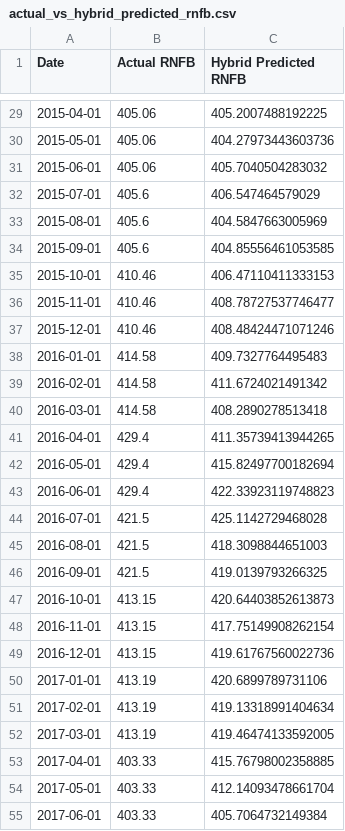
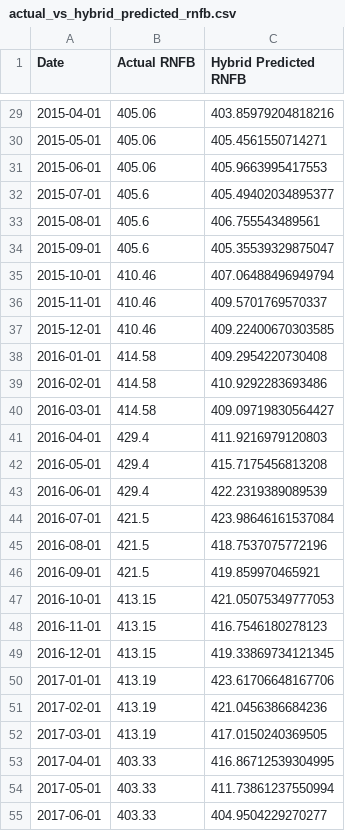
Before and after one commit to shahu/stem-fellowship-app, a CSV file: actual_vs_hybrid_predicted_rnfb.csv, drawn as a sheet; only a part is shown, gaps mark what is left out; the diff covers the shown part only.

```diff
--- a/actual_vs_hybrid_predicted_rnfb.csv
+++ b/actual_vs_hybrid_predicted_rnfb.csv
@@ -29,27 +29,27 @@ Date,Actual RNFB,Hybrid Predicted RNFB
-2015-04-01,405.06,405.2007488192225
-2015-05-01,405.06,404.27973443603736
-2015-06-01,405.06,405.7040504283032
-2015-07-01,405.6,406.547464579029
-2015-08-01,405.6,404.5847663005969
-2015-09-01,405.6,404.85556461053585
-2015-10-01,410.46,406.47110411333153
-2015-11-01,410.46,408.78727537746477
-2015-12-01,410.46,408.48424471071246
-2016-01-01,414.58,409.7327764495483
-2016-02-01,414.58,411.6724021491342
-2016-03-01,414.58,408.2890278513418
-2016-04-01,429.4,411.35739413944265
-2016-05-01,429.4,415.82497700182694
-2016-06-01,429.4,422.33923119748823
-2016-07-01,421.5,425.1142729468028
-2016-08-01,421.5,418.3098844651003
-2016-09-01,421.5,419.0139793266325
-2016-10-01,413.15,420.64403852613873
-2016-11-01,413.15,417.75149908262154
-2016-12-01,413.15,419.61767560022736
-2017-01-01,413.19,420.6899789731106
-2017-02-01,413.19,419.13318991404634
-2017-03-01,413.19,419.46474133592005
-2017-04-01,403.33,415.76798002358885
-2017-05-01,403.33,412.14093478661704
-2017-06-01,403.33,405.7064732149384
+2015-04-01,405.06,403.85979204818216
+2015-05-01,405.06,405.4561550714271
+2015-06-01,405.06,405.9663995417553
+2015-07-01,405.6,405.49402034895377
+2015-08-01,405.6,406.755543489561
+2015-09-01,405.6,405.35539329875047
+2015-10-01,410.46,407.06488496949794
+2015-11-01,410.46,409.5701769570337
+2015-12-01,410.46,409.22400670303585
+2016-01-01,414.58,409.2954220730408
+2016-02-01,414.58,410.9292283693486
+2016-03-01,414.58,409.09719830564427
+2016-04-01,429.4,411.9216979120803
+2016-05-01,429.4,415.7175456813208
+2016-06-01,429.4,422.2319389089539
+2016-07-01,421.5,423.98646161537084
+2016-08-01,421.5,418.7537075772196
+2016-09-01,421.5,419.859970465921
+2016-10-01,413.15,421.05075349777053
+2016-11-01,413.15,416.7546180278123
+2016-12-01,413.15,419.33869734121345
+2017-01-01,413.19,423.61706648167706
+2017-02-01,413.19,421.0456386684236
+2017-03-01,413.19,417.0150240369505
+2017-04-01,403.33,416.86712539304995
+2017-05-01,403.33,411.73861237550994
+2017-06-01,403.33,404.9504229270277
```
Also changed, not shown: 79 edited cells elsewhere in this file, 5 other files.
